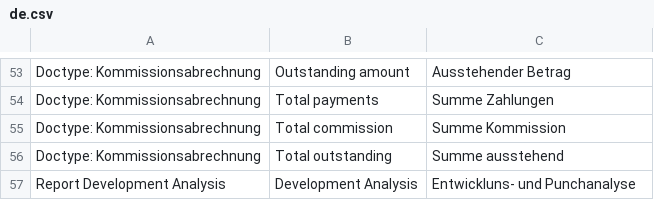
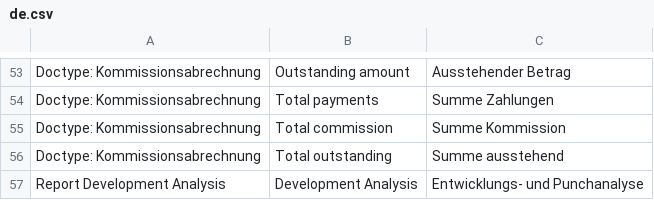
Before and after one commit to libracore/hoh, a CSV file: hoh/translations/de.csv, drawn as a sheet; only a part is shown, gaps mark what is left out.

Commit message:
Update de.csv

```diff
--- a/hoh/translations/de.csv
+++ b/hoh/translations/de.csv
@@ -56,2 +56,2 @@ Doctype: Kommissionsabrechnung,Total commission,Summe Kommission
 Doctype: Kommissionsabrechnung,Total outstanding,Summe ausstehend
-Report Development Analysis,Development Analysis,Entwickluns- und Punchanalyse
+Report Development Analysis,Development Analysis,Entwicklungs- und Punchanalyse
```
